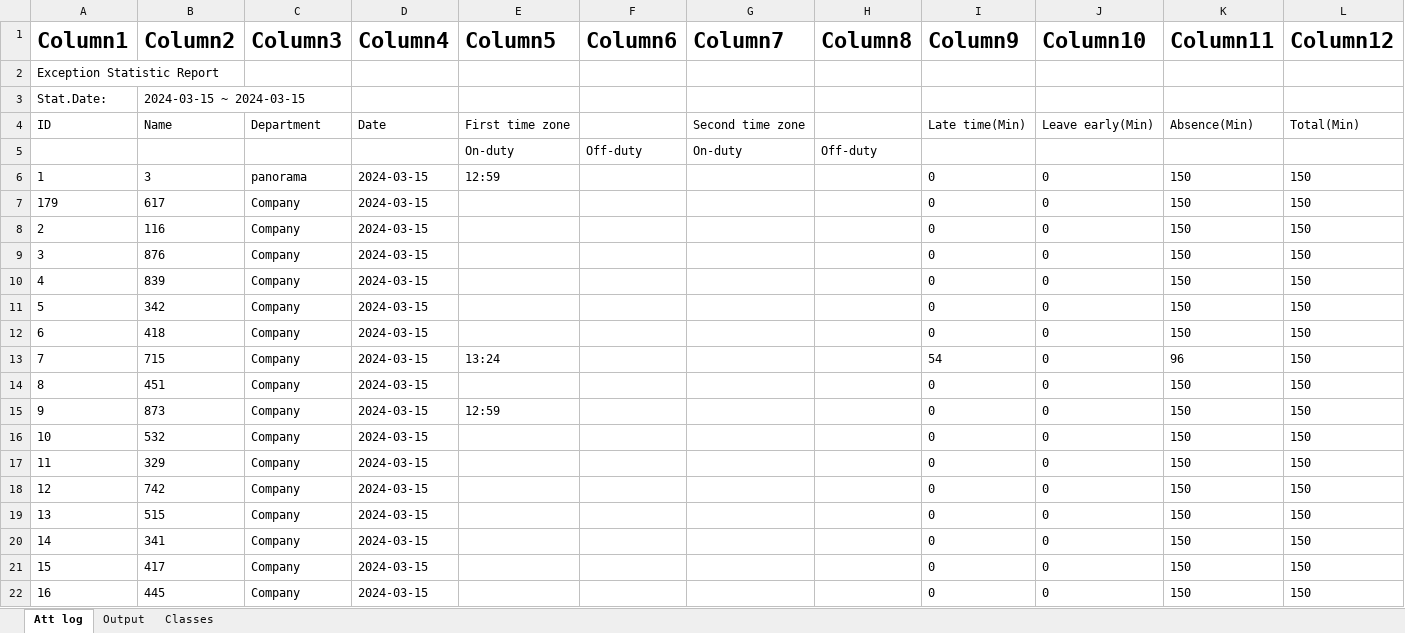
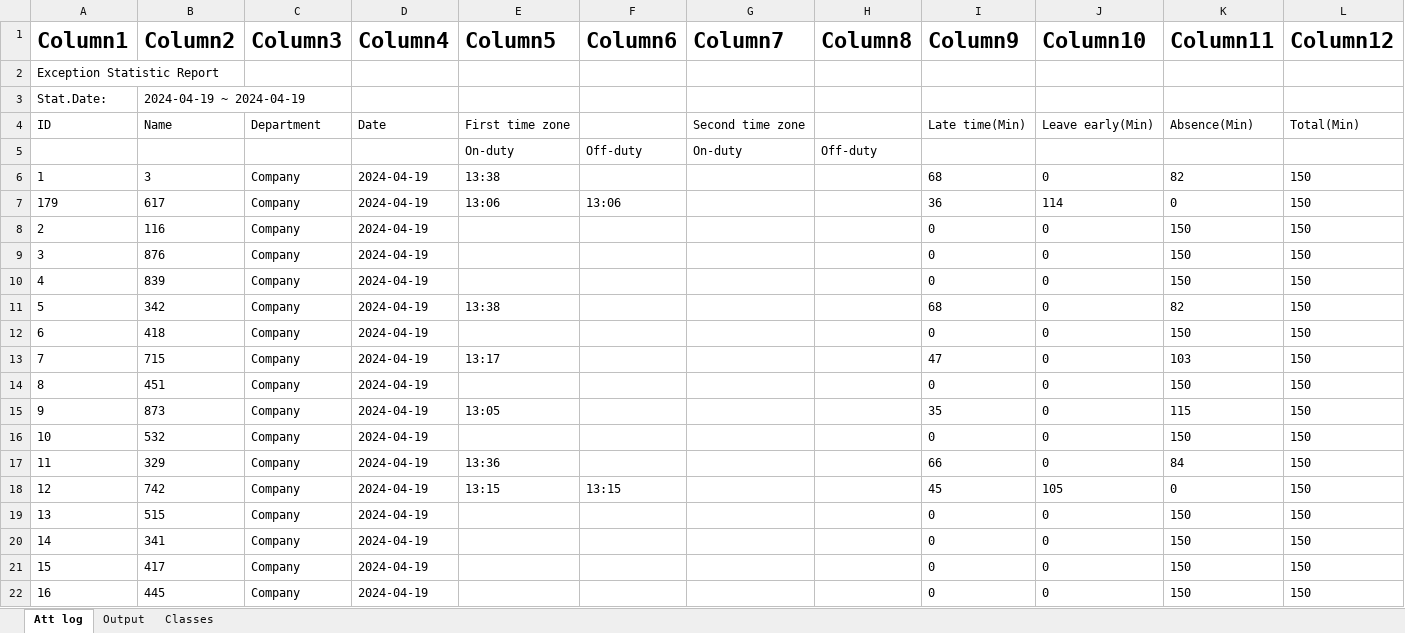
Before and after one commit to KyrillosMorgan/preparatory, an Excel workbook: Tools/Attendance export tool.xlsx, sheet Att log, drawn as a sheet; only a part is shown; values as stored, in another font and other column widths than the file's, no borders; table styles not drawn; the diff covers the shown part only; the diff names each change by its address in the sheet, - before the commit and + after, or states it on an @@ line.

```diff
--- a/Tools/Attendance export tool.xlsx (sheet Att log)
+++ b/Tools/Attendance export tool.xlsx (sheet Att log)
-B3 (Column2): 2024-03-15 ~ 2024-03-15
+B3 (Column2): 2024-04-19 ~ 2024-04-19
-C6 (Column3): panorama
+C6 (Column3): Company
-D6:D22 (Column4): 2024-03-15
+D6:D22 (Column4): 2024-04-19
-E6 (Column5): 12:59
+E6 (Column5): 13:38
-I6 (Column9): 0
+I6 (Column9): 68
-K6 (Column11): 150
+K6 (Column11): 82
-E7 (Column5): (empty)
+E7 (Column5): 13:06
-F7 (Column6): (empty)
+F7 (Column6): 13:06
-I7 (Column9): 0
+I7 (Column9): 36
-J7 (Column10): 0
+J7 (Column10): 114
-K7 (Column11): 150
+K7 (Column11): 0
-E11 (Column5): (empty)
+E11 (Column5): 13:38
-I11 (Column9): 0
+I11 (Column9): 68
-K11 (Column11): 150
+K11 (Column11): 82
-E13 (Column5): 13:24
+E13 (Column5): 13:17
-I13 (Column9): 54
+I13 (Column9): 47
-K13 (Column11): 96
+K13 (Column11): 103
-E15 (Column5): 12:59
+E15 (Column5): 13:05
-I15 (Column9): 0
+I15 (Column9): 35
-K15 (Column11): 150
+K15 (Column11): 115
-E17 (Column5): (empty)
+E17 (Column5): 13:36
-I17 (Column9): 0
+I17 (Column9): 66
-K17 (Column11): 150
+K17 (Column11): 84
-E18 (Column5): (empty)
+E18 (Column5): 13:15
-F18 (Column6): (empty)
+F18 (Column6): 13:15
-I18 (Column9): 0
+I18 (Column9): 45
-J18 (Column10): 0
+J18 (Column10): 105
-K18 (Column11): 150
+K18 (Column11): 0
```
Also changed, not shown: 5 added rows and 375 edited cells elsewhere in this sheet, sheet Output, formulas that keep their value, Tools/Find Data for list tool.xlsx, 7 other files.
